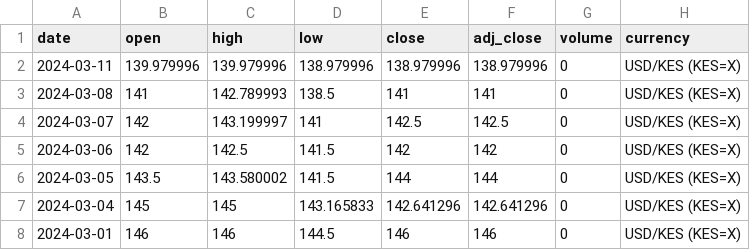
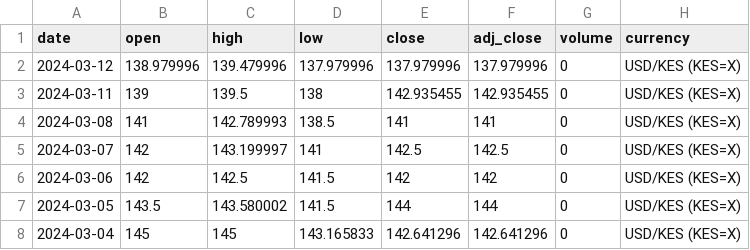
Before and after one commit to Reu-hub/currency, a CSV file: data_raw/kshs_usd_data_raw.csv, drawn as a sheet; only a part is shown; the shorter side is filled out with more unchanged rows.

```diff
--- a/data_raw/kshs_usd_data_raw.csv
+++ b/data_raw/kshs_usd_data_raw.csv
@@ -1,3 +1,4 @@
 date,open,high,low,close,adj_close,volume,currency
-2024-03-11,139.979996,139.979996,138.979996,138.979996,138.979996,0,USD/KES (KES=X)
+2024-03-12,138.979996,139.479996,137.979996,137.979996,137.979996,0,USD/KES (KES=X)
+2024-03-11,139,139.5,138,142.935455,142.935455,0,USD/KES (KES=X)
 2024-03-08,141,142.789993,138.5,141,141,0,USD/KES (KES=X)
```
Also changed, not shown: data_processed/kshs_usd_data_final.csv, 2 other files.
